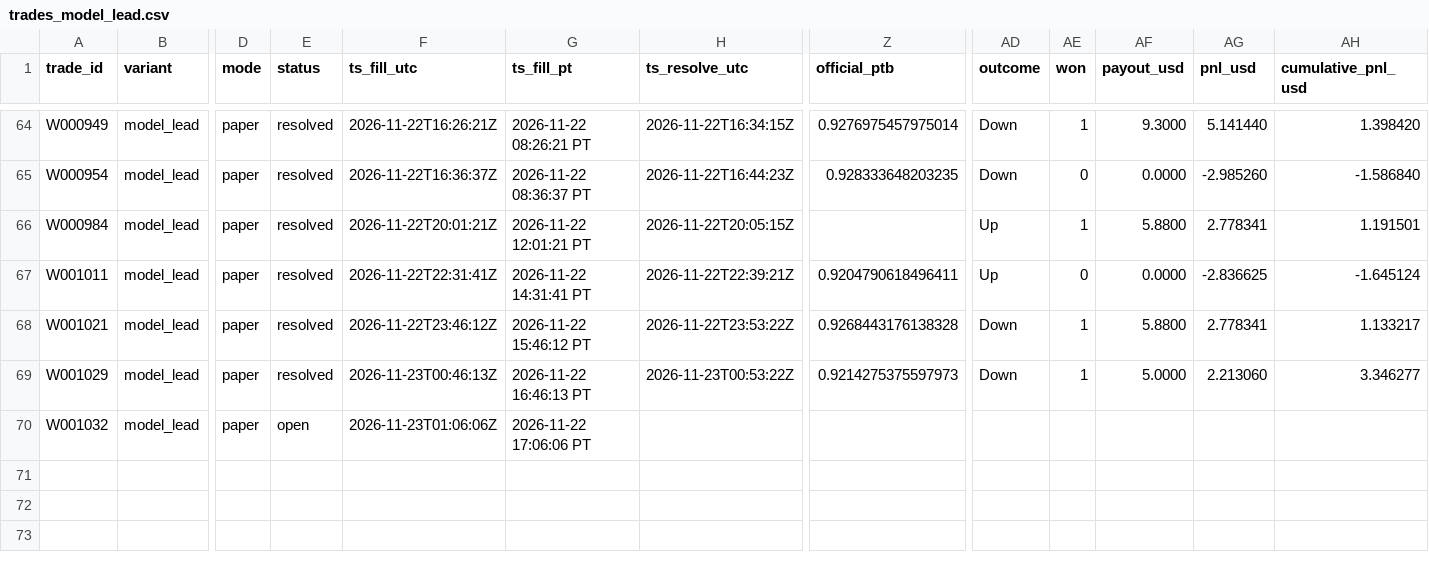
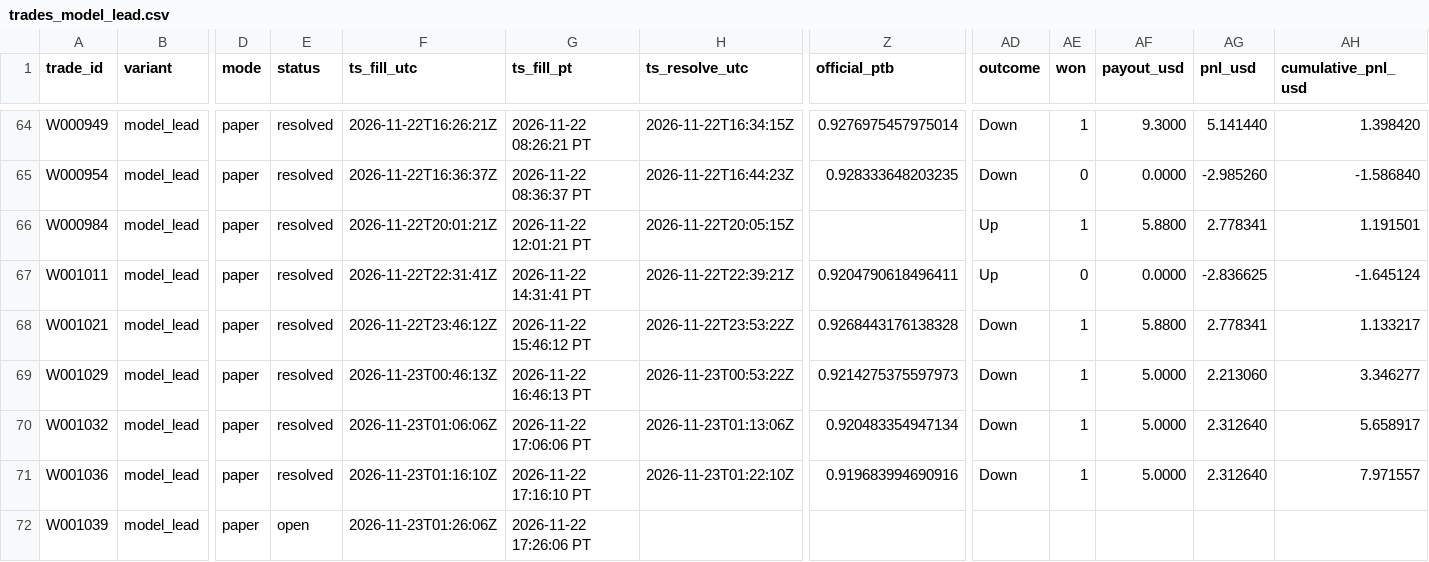
Before and after one commit to michaeldeuchar-dotcom/xrp-paper-bot, a CSV file: data/week1/trades_model_lead.csv, drawn as a sheet; only a part is shown, gaps mark what is left out; rows hold the shown columns only; the diff names each change by its address in the sheet, - before the commit and + after, or states it on an @@ line.

```diff
--- a/data/week1/trades_model_lead.csv
+++ b/data/week1/trades_model_lead.csv
-E70 (status): open
+E70 (status): resolved
-H70 (ts_resolve_utc): (empty)
+H70 (ts_resolve_utc): 2026-11-23T01:13:06Z
-Z70 (official_ptb): (empty)
+Z70 (official_ptb): 0.920483354947134
-AD70 (outcome): (empty)
+AD70 (outcome): Down
-AE70 (won): (empty)
+AE70 (won): 1
-AF70 (payout_usd): (empty)
+AF70 (payout_usd): 5.0000
-AG70 (pnl_usd): (empty)
+AG70 (pnl_usd): 2.312640
-AH70 (cumulative_pnl_usd): (empty)
+AH70 (cumulative_pnl_usd): 5.658917
+row 71: W001036 | model_lead | paper | resolved | 2026-11-23T01:16:10Z | 2026-11-22 17:16:10 PT | 2026-11-23T01:22:10Z | 0.919683994690916 | Down | 1 | 5.0000 | 2.312640 | 7.971557
+row 72: W001039 | model_lead | paper | open | 2026-11-23T01:26:06Z | 2026-11-22 17:26:06 PT
```
Also changed, not shown: data/week1/decisions_tail.csv, data/week1/trades_breakdown.csv, 6 other files.
